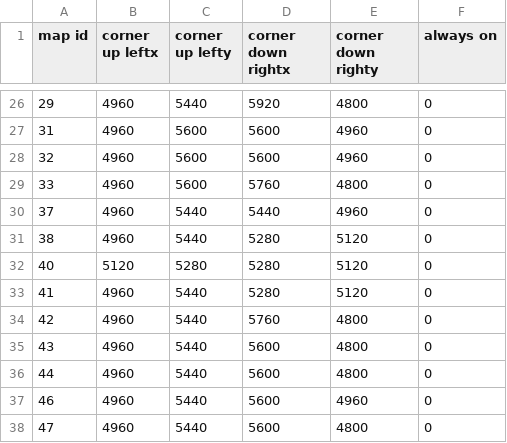
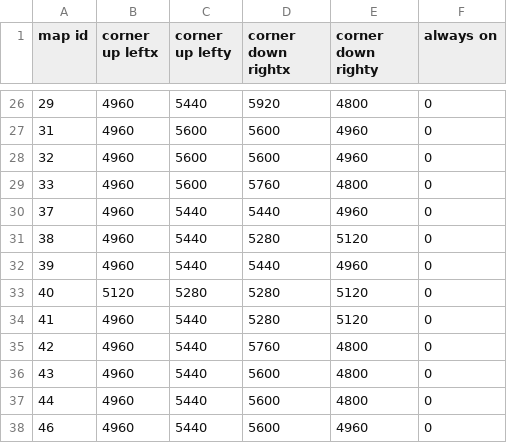
Before and after one commit to DrakiaXYZ/osrose-droprev, a CSV file: Binary/data/map_grid.csv, drawn as a sheet; only a part is shown, gaps mark what is left out; the shorter side is filled out with more unchanged rows; the diff names each change by its address in the sheet, - before the commit and + after, or states it on an @@ line.

```diff
--- a/Binary/data/map_grid.csv
+++ b/Binary/data/map_grid.csv
+row 32: 39 | 4960 | 5440 | 5440 | 4960 | 0
```
Also changed, not shown: 45 other files.
